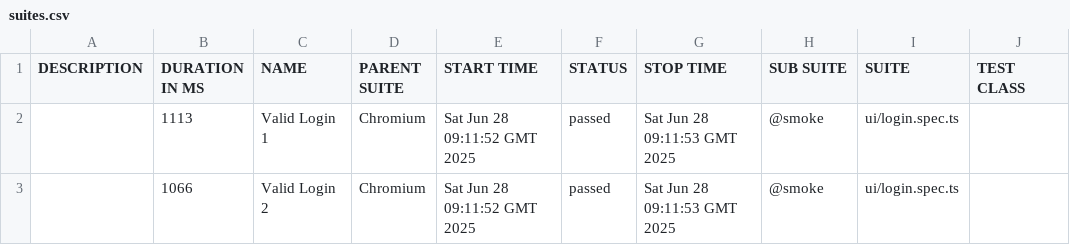
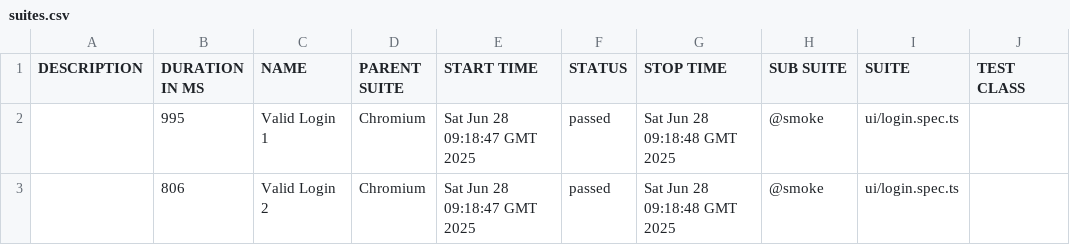
Before and after one commit to ramjangatisetty/e2e-playwright-typescript-framework-template, a CSV file: data/suites.csv, drawn as a sheet; only a part is shown; the diff names each change by its address in the sheet, - before the commit and + after, or states it on an @@ line.

```diff
--- a/data/suites.csv
+++ b/data/suites.csv
-B2 (DURATION IN MS): 1113
+B2 (DURATION IN MS): 995
-E2:E3 (START TIME): Sat Jun 28 09:11:52 GMT 2025
+E2:E3 (START TIME): Sat Jun 28 09:18:47 GMT 2025
-G2:G3 (STOP TIME): Sat Jun 28 09:11:53 GMT 2025
+G2:G3 (STOP TIME): Sat Jun 28 09:18:48 GMT 2025
-B3 (DURATION IN MS): 1066
+B3 (DURATION IN MS): 806
```
Also changed, not shown: 22 other files.
